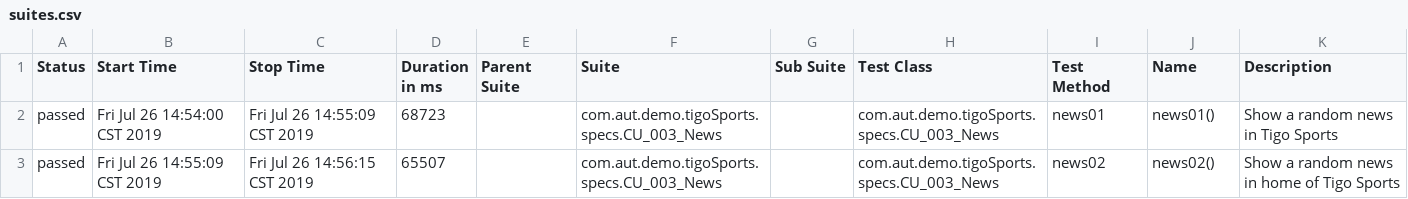
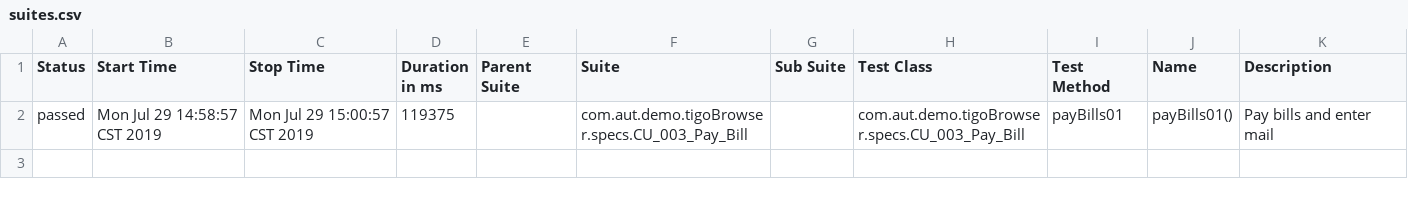
Before and after one commit to HenryAlejandroGuerra/DemoAutoMobile, a CSV file: DemoAutoMobile/allure-report/data/suites.csv, drawn as a sheet.

Commit message:
Pay the bills in Tigo Web
Pago de facturas en tigo web

```diff
--- a/DemoAutoMobile/allure-report/data/suites.csv
+++ b/DemoAutoMobile/allure-report/data/suites.csv
@@ -1,3 +1,2 @@
 "Status","Start Time","Stop Time","Duration in ms","Parent Suite","Suite","Sub Suite","Test Class","Test Method","Name","Description"
-"passed","Fri Jul 26 14:54:00 CST 2019","Fri Jul 26 14:55:09 CST 2019","68723","","com.aut.demo.tigoSports.specs.CU_003_News","","com.aut.demo.tigoSports.specs.CU_003_News","news01","news01()","Show a random news in Tigo Sports"
-"passed","Fri Jul 26 14:55:09 CST 2019","Fri Jul 26 14:56:15 CST 2019","65507","","com.aut.demo.tigoSports.specs.CU_003_News","","com.aut.demo.tigoSports.specs.CU_003_News","news02","news02()","Show a random news in home of Tigo Sports"
+"passed","Mon Jul 29 14:58:57 CST 2019","Mon Jul 29 15:00:57 CST 2019","119375","","com.aut.demo.tigoBrowser.specs.CU_003_Pay_Bill","","com.aut.demo.tigoBrowser.specs.CU_003_Pay_Bill","payBills01","payBills01()","Pay bills and enter mail"
```
Also changed, not shown: 46 other files.
